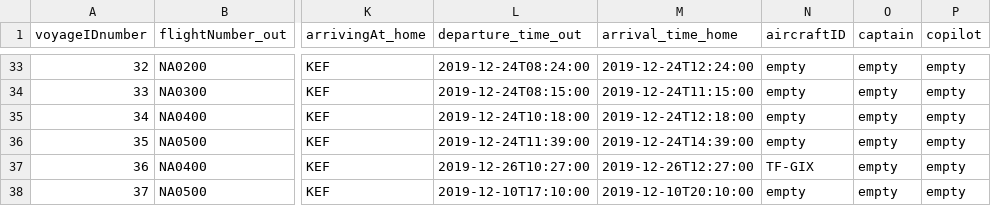
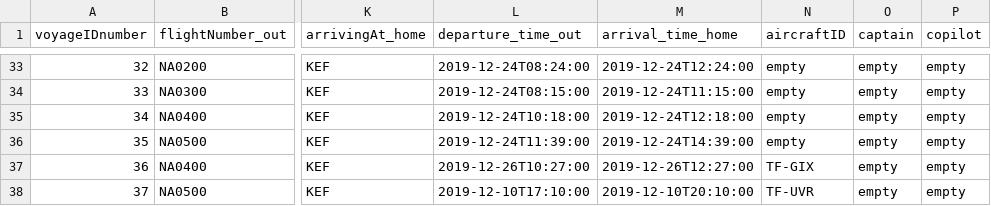
Before and after one commit to helenaj18/Dagb-k, a CSV file: NaNair/UPDATEDSTUDENTDATA/allvoyages.csv, drawn as a sheet; only a part is shown, gaps mark what is left out; the diff names each change by its address in the sheet, - before the commit and + after, or states it on an @@ line.

```diff
--- a/NaNair/UPDATEDSTUDENTDATA/allvoyages.csv
+++ b/NaNair/UPDATEDSTUDENTDATA/allvoyages.csv
-N38 (aircraftID): empty
+N38 (aircraftID): TF-UVR
```
Also changed, not shown: NaNair/UPDATEDSTUDENTDATA/Crew.csv, 5 other files.
